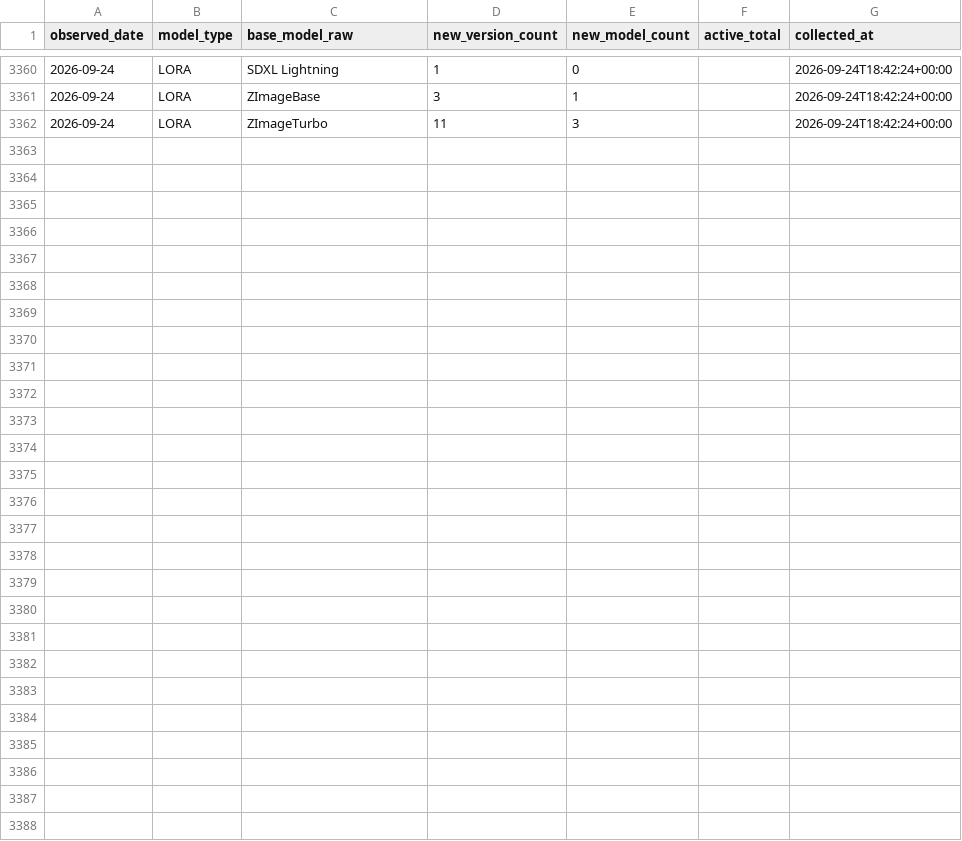
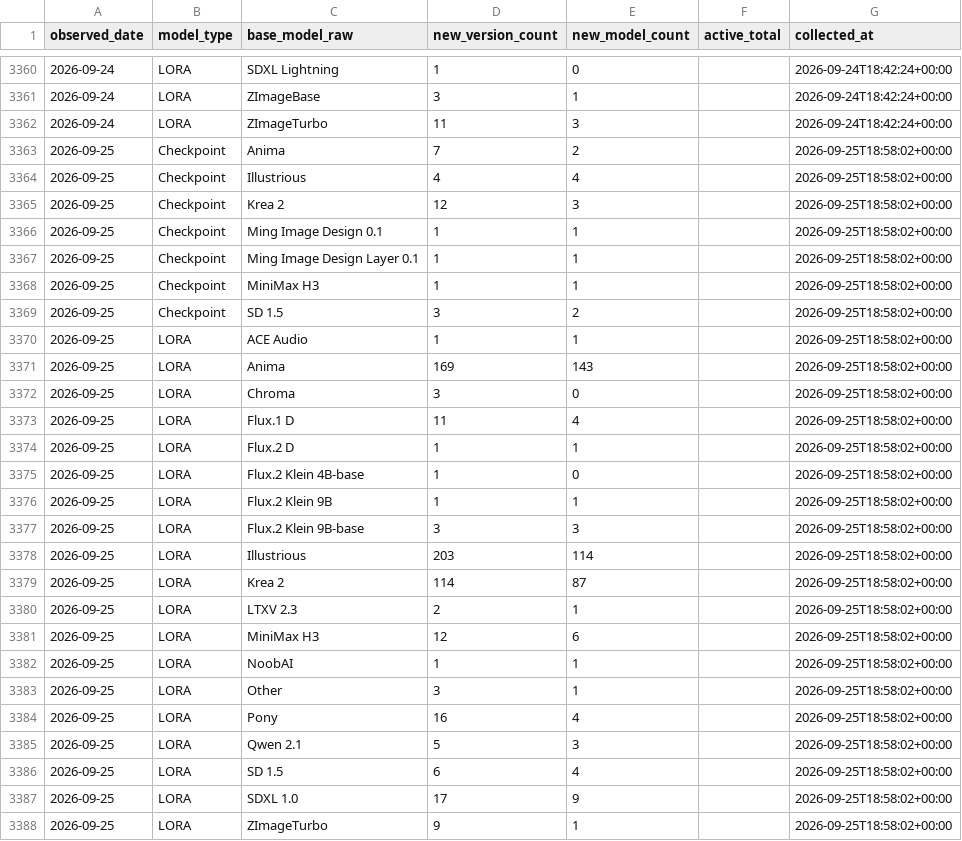
Before and after one commit to Shiba-2-shiba/civiresearch-experimental, a CSV file: data/daily_counts.csv, drawn as a sheet; only a part is shown, gaps mark what is left out.

```diff
--- a/data/daily_counts.csv
+++ b/data/daily_counts.csv
@@ -3362 +3362,27 @@ observed_date,model_type,base_model_raw,new_version_count,new_model_count,active
 2026-09-24,LORA,ZImageTurbo,11,3,,2026-09-24T18:42:24+00:00
+2026-09-25,Checkpoint,Anima,7,2,,2026-09-25T18:58:02+00:00
+2026-09-25,Checkpoint,Illustrious,4,4,,2026-09-25T18:58:02+00:00
+2026-09-25,Checkpoint,Krea 2,12,3,,2026-09-25T18:58:02+00:00
+2026-09-25,Checkpoint,Ming Image Design 0.1,1,1,,2026-09-25T18:58:02+00:00
+2026-09-25,Checkpoint,Ming Image Design Layer 0.1,1,1,,2026-09-25T18:58:02+00:00
+2026-09-25,Checkpoint,MiniMax H3,1,1,,2026-09-25T18:58:02+00:00
+2026-09-25,Checkpoint,SD 1.5,3,2,,2026-09-25T18:58:02+00:00
+2026-09-25,LORA,ACE Audio,1,1,,2026-09-25T18:58:02+00:00
+2026-09-25,LORA,Anima,169,143,,2026-09-25T18:58:02+00:00
+2026-09-25,LORA,Chroma,3,0,,2026-09-25T18:58:02+00:00
+2026-09-25,LORA,Flux.1 D,11,4,,2026-09-25T18:58:02+00:00
+2026-09-25,LORA,Flux.2 D,1,1,,2026-09-25T18:58:02+00:00
+2026-09-25,LORA,Flux.2 Klein 4B-base,1,0,,2026-09-25T18:58:02+00:00
+2026-09-25,LORA,Flux.2 Klein 9B,1,1,,2026-09-25T18:58:02+00:00
+2026-09-25,LORA,Flux.2 Klein 9B-base,3,3,,2026-09-25T18:58:02+00:00
+2026-09-25,LORA,Illustrious,203,114,,2026-09-25T18:58:02+00:00
+2026-09-25,LORA,Krea 2,114,87,,2026-09-25T18:58:02+00:00
+2026-09-25,LORA,LTXV 2.3,2,1,,2026-09-25T18:58:02+00:00
+2026-09-25,LORA,MiniMax H3,12,6,,2026-09-25T18:58:02+00:00
+2026-09-25,LORA,NoobAI,1,1,,2026-09-25T18:58:02+00:00
+2026-09-25,LORA,Other,3,1,,2026-09-25T18:58:02+00:00
+2026-09-25,LORA,Pony,16,4,,2026-09-25T18:58:02+00:00
+2026-09-25,LORA,Qwen 2.1,5,3,,2026-09-25T18:58:02+00:00
+2026-09-25,LORA,SD 1.5,6,4,,2026-09-25T18:58:02+00:00
+2026-09-25,LORA,SDXL 1.0,17,9,,2026-09-25T18:58:02+00:00
+2026-09-25,LORA,ZImageTurbo,9,1,,2026-09-25T18:58:02+00:00
```
Also changed, not shown: data/exports/base_model_audit.csv, data/exports/monthly_counts.csv, 2 other files.
